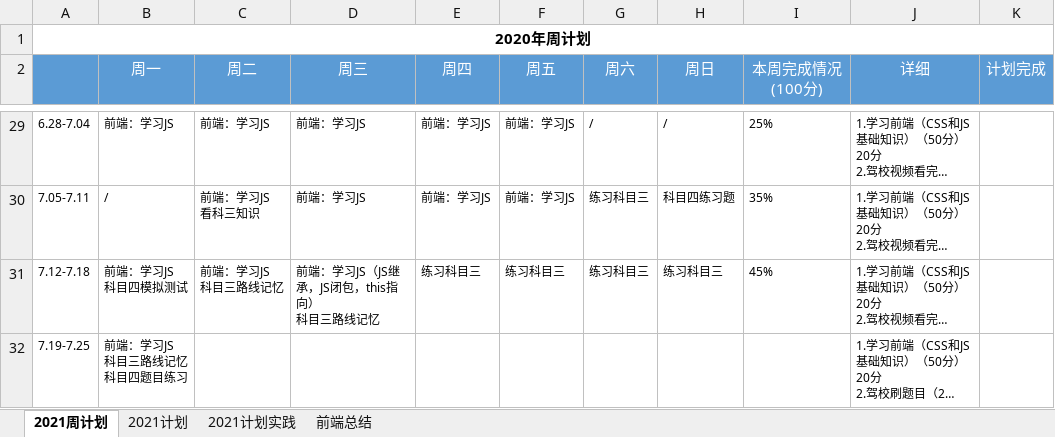
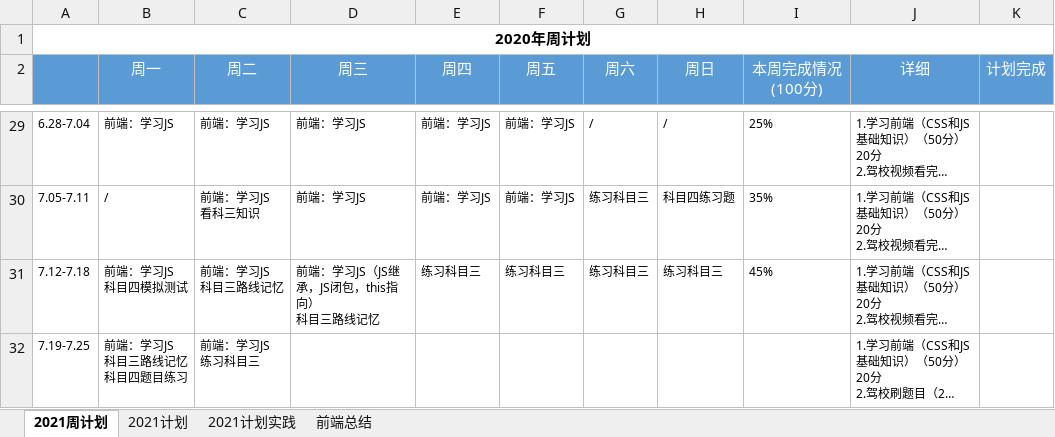
Before and after one commit to putao88/Document, an Excel workbook: docs/年终总结/2021年个人计划/2021年计划.xlsx, sheet 2021周计划, drawn as a sheet; only a part is shown, gaps mark what is left out; long unchanged cells end in …; values as stored, in another font and other column widths than the file's, no borders; conditional formats not drawn; ↵ is a line break in a cell; the diff names each change by its address in the sheet, - before the commit and + after, or states it on an @@ line.

```diff
--- a/docs/年终总结/2021年个人计划/2021年计划.xlsx (sheet 2021周计划)
+++ b/docs/年终总结/2021年个人计划/2021年计划.xlsx (sheet 2021周计划)
-C32 (周二): (empty)
+C32 (周二): 前端：学习JS ↵ 练习科目三
```
Also changed, not shown: 1 other file.
